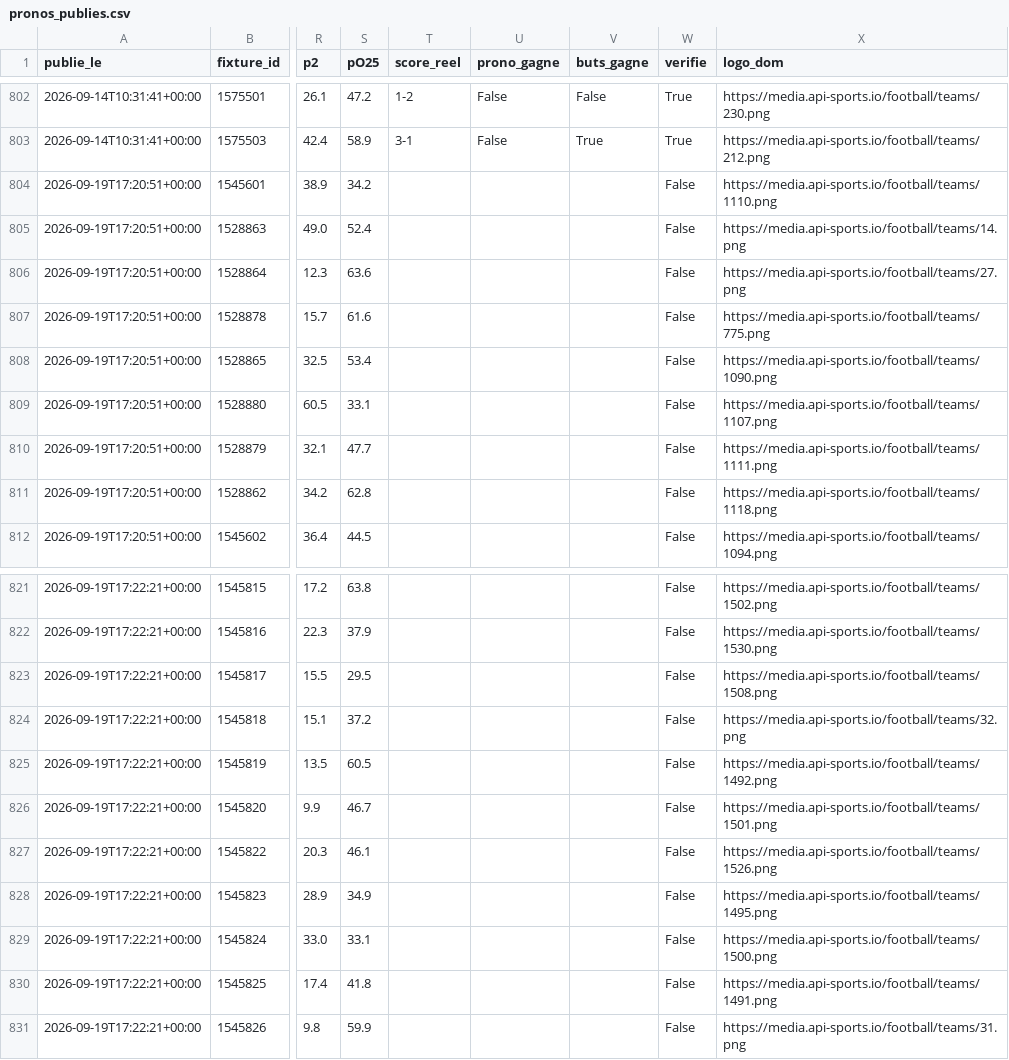
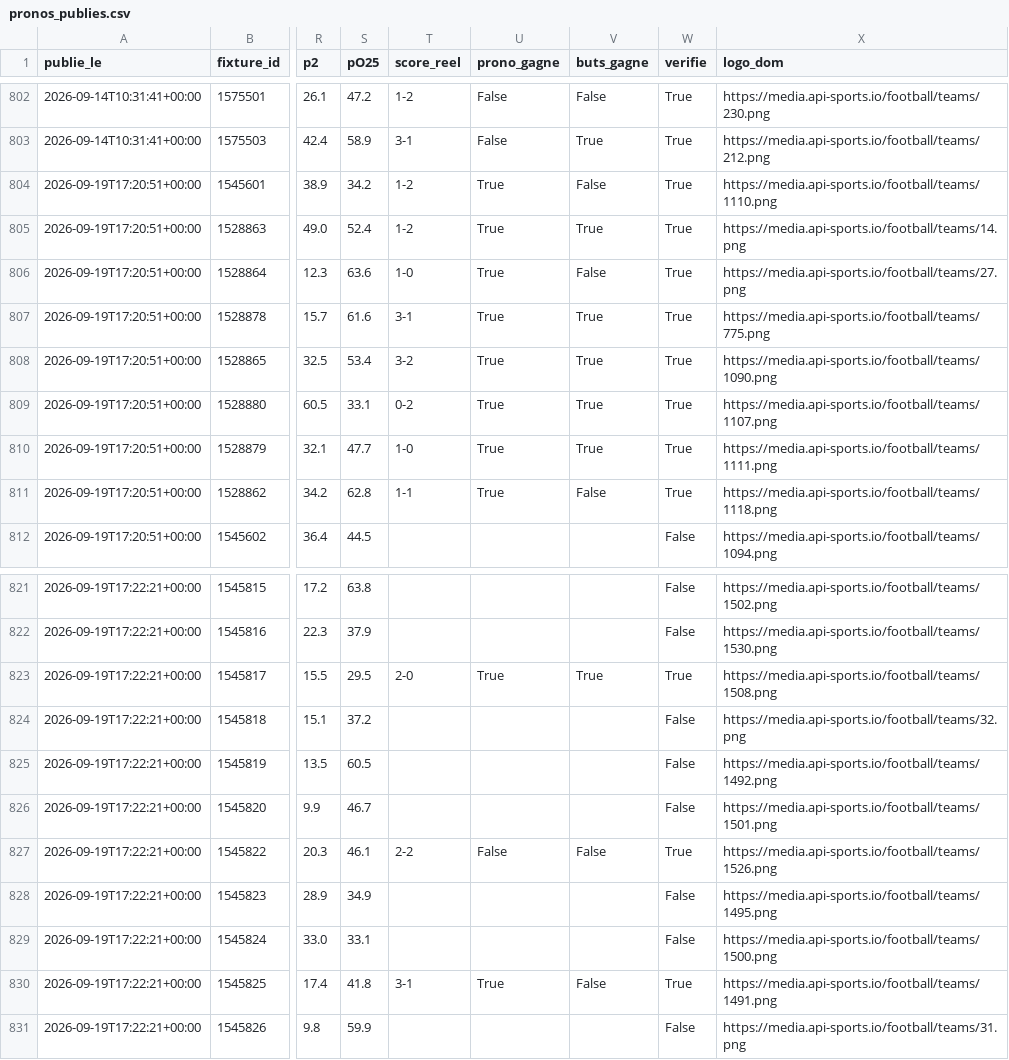
Before and after one commit to sebastiengastonmbaye-tech/moteur-pronos, a CSV file: donnees/pronos_publies.csv, drawn as a sheet; only a part is shown, gaps mark what is left out; the diff names each change by its address in the sheet, - before the commit and + after, or states it on an @@ line.

Commit message:
Pronos du 2026-09-24 20:50 UTC

```diff
--- a/donnees/pronos_publies.csv
+++ b/donnees/pronos_publies.csv
-T804:T805 (score_reel): (empty)
+T804:T805 (score_reel): 1-2
-U804:U811 (prono_gagne): (empty)
+U804:U811 (prono_gagne): True
-V804 (buts_gagne): (empty)
+V804 (buts_gagne): False
-W804:W811 (verifie): False
+W804:W811 (verifie): True
-V805 (buts_gagne): (empty)
+V805 (buts_gagne): True
-T806 (score_reel): (empty)
+T806 (score_reel): 1-0
-V806 (buts_gagne): (empty)
+V806 (buts_gagne): False
-T807 (score_reel): (empty)
+T807 (score_reel): 3-1
-V807:V810 (buts_gagne): (empty)
+V807:V810 (buts_gagne): True
-T808 (score_reel): (empty)
+T808 (score_reel): 3-2
-T809 (score_reel): (empty)
+T809 (score_reel): 0-2
-T810 (score_reel): (empty)
+T810 (score_reel): 1-0
-T811 (score_reel): (empty)
+T811 (score_reel): 1-1
-V811 (buts_gagne): (empty)
+V811 (buts_gagne): False
-T823 (score_reel): (empty)
+T823 (score_reel): 2-0
-U823 (prono_gagne): (empty)
+U823 (prono_gagne): True
-V823 (buts_gagne): (empty)
+V823 (buts_gagne): True
-W823 (verifie): False
+W823 (verifie): True
-T827 (score_reel): (empty)
+T827 (score_reel): 2-2
-U827 (prono_gagne): (empty)
+U827 (prono_gagne): False
-V827 (buts_gagne): (empty)
+V827 (buts_gagne): False
-W827 (verifie): False
+W827 (verifie): True
-T830 (score_reel): (empty)
+T830 (score_reel): 3-1
-U830 (prono_gagne): (empty)
+U830 (prono_gagne): True
-V830 (buts_gagne): (empty)
+V830 (buts_gagne): False
-W830 (verifie): False
+W830 (verifie): True
```
Also changed, not shown: 1 other file.
